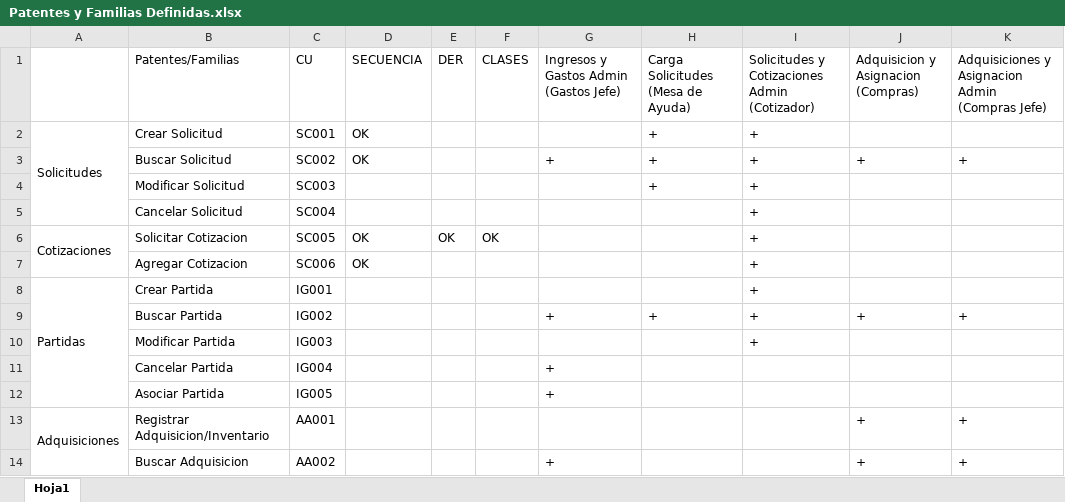
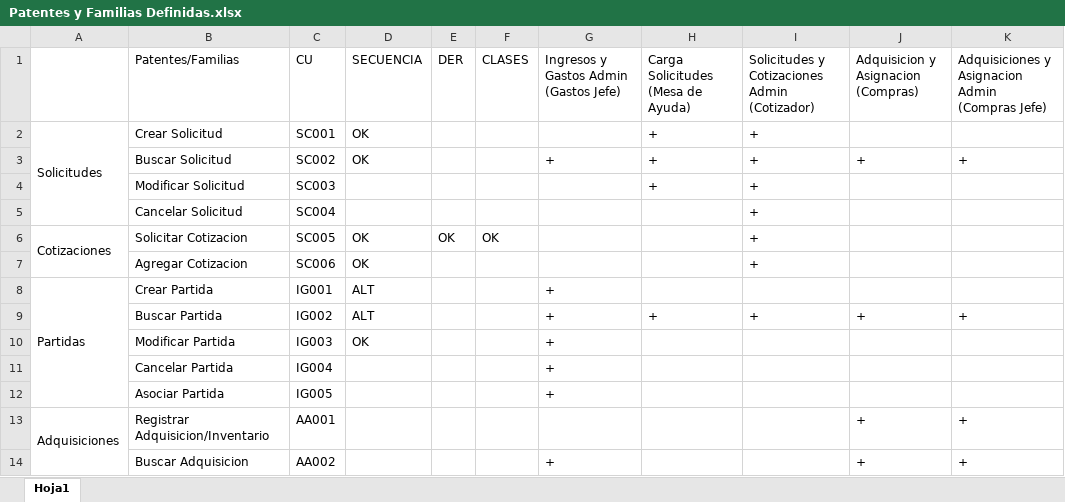
Before and after one commit to loyolajavi/ArtecDiploma, an Excel workbook: Anotaciones/Patentes y Familias Definidas.xlsx, sheet Hoja1, drawn as a sheet; only a part is shown; values as stored, in another font and other column widths than the file's, no cell formats; the diff names each change by its address in the sheet, - before the commit and + after, or states it on an @@ line.

Commit message:
#Diagramas Secuencia: - IG001 - Solicitar Partida Especial.docx - IG003 - Modificar Partida.docx - IG002 - Buscar Partida

```diff
--- a/Anotaciones/Patentes y Familias Definidas.xlsx (sheet Hoja1)
+++ b/Anotaciones/Patentes y Familias Definidas.xlsx (sheet Hoja1)
-D8:D9 (SECUENCIA): (empty)
+D8:D9 (SECUENCIA): ALT
-G8: (empty)
+G8: +
-I8: +
+I8: (empty)
-D10 (SECUENCIA): (empty)
+D10 (SECUENCIA): OK
-G10: (empty)
+G10: +
-I10: +
+I10: (empty)
```
Also changed, not shown: cell formats, 4 other files.
